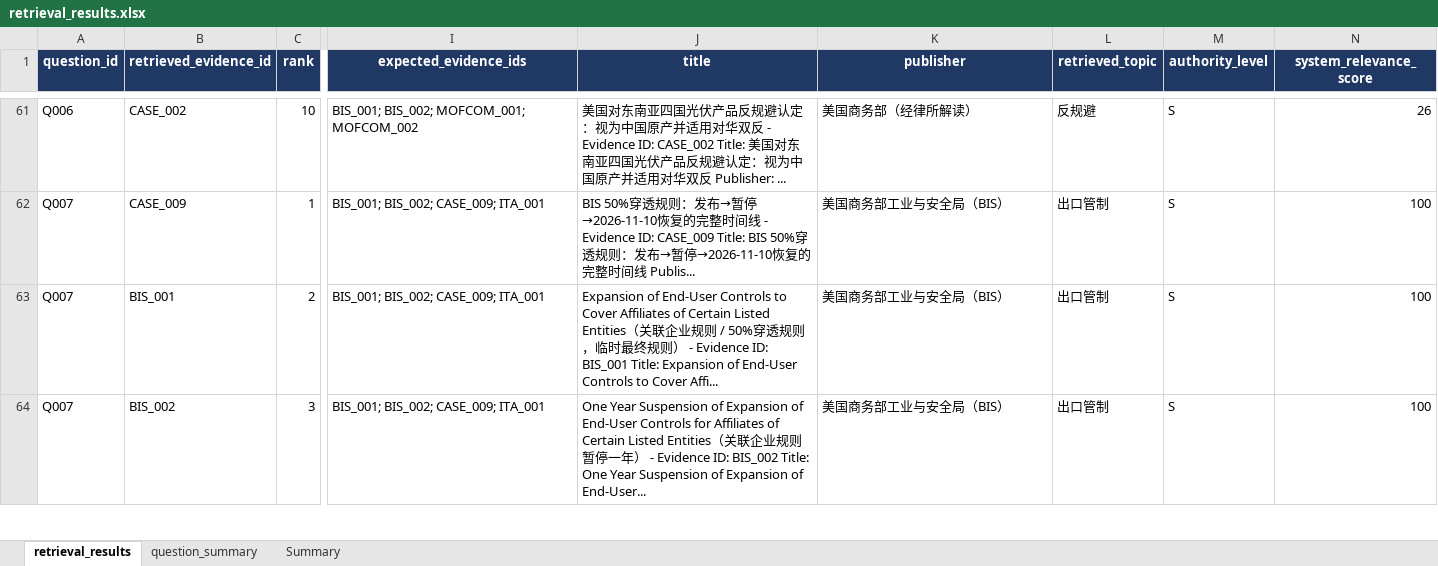
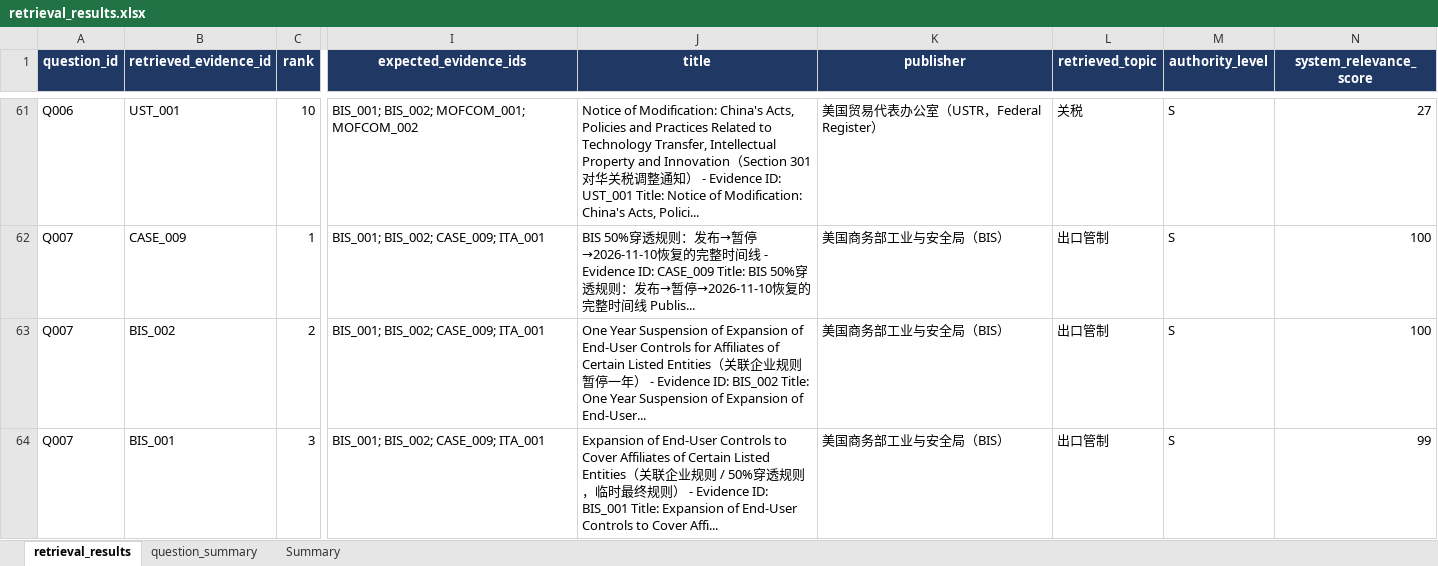
Before and after one commit to RiaYanvv/project, an Excel workbook: data/evaluation/optimized/retrieval_results.xlsx, sheet retrieval_results, drawn as a sheet; only a part is shown, gaps mark what is left out; values as stored, in another font and other column widths than the file's, no borders; the diff covers the shown part only; the diff names each change by its address in the sheet, - before the commit and + after, or states it on an @@ line.

```diff
--- a/data/evaluation/optimized/retrieval_results.xlsx (sheet retrieval_results)
+++ b/data/evaluation/optimized/retrieval_results.xlsx (sheet retrieval_results)
-B61 (retrieved_evidence_id): CASE_002
+B61 (retrieved_evidence_id): UST_001
-J61 (title): 美国对东南亚四国光伏产品反规避认定：视为中国原产并适用对华双反 - Evidence ID: CASE_002 Title: 美国对东南亚四国光伏产品反规避认定：视为中国原产并适用对华双反 Publisher: ...
+J61 (title): Notice of Modification: China's Acts, Policies and Practices Related to Technology Transfer, Intellectual Property and Innovation（Section 301 对华关税调整通知） - Evidence ID: UST_001 Title: Notice of Modification: China's Acts, Polici...
-K61 (publisher): 美国商务部（经律所解读）
+K61 (publisher): 美国贸易代表办公室（USTR，Federal Register）
-L61 (retrieved_topic): 反规避
+L61 (retrieved_topic): 关税
-N61 (system_relevance_score): 26
+N61 (system_relevance_score): 27
-B63 (retrieved_evidence_id): BIS_001
+B63 (retrieved_evidence_id): BIS_002
-J63 (title): Expansion of End-User Controls to Cover Affiliates of Certain Listed Entities（关联企业规则 / 50%穿透规则，临时最终规则） - Evidence ID: BIS_001 Title: Expansion of End-User Controls to Cover Affi...
+J63 (title): One Year Suspension of Expansion of End-User Controls for Affiliates of Certain Listed Entities（关联企业规则暂停一年） - Evidence ID: BIS_002 Title: One Year Suspension of Expansion of End-User...
-B64 (retrieved_evidence_id): BIS_002
+B64 (retrieved_evidence_id): BIS_001
-J64 (title): One Year Suspension of Expansion of End-User Controls for Affiliates of Certain Listed Entities（关联企业规则暂停一年） - Evidence ID: BIS_002 Title: One Year Suspension of Expansion of End-User...
+J64 (title): Expansion of End-User Controls to Cover Affiliates of Certain Listed Entities（关联企业规则 / 50%穿透规则，临时最终规则） - Evidence ID: BIS_001 Title: Expansion of End-User Controls to Cover Affi...
-N64 (system_relevance_score): 100
+N64 (system_relevance_score): 99
```
Also changed, not shown: 23 added rows, 23 removed rows and 712 edited cells elsewhere in this sheet, sheet question_summary, sheet Summary, data/evaluation/entity_accuracy.xlsx, data/evaluation/evidence_quality_test.xlsx, 24 other files.
